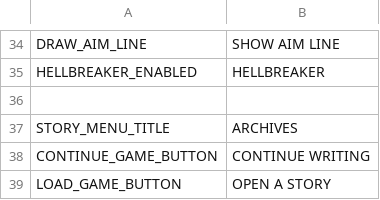
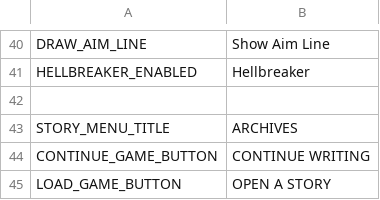
Before and after one commit to SIGAAMDAD/The_Nomad, a CSV file: locale/translations-en.csv, drawn as a sheet; only a part is shown, gaps mark what is left out; addresses are those after the commit; the diff covers the shown part only; the diff names each change by its address in the sheet, - before the commit and + after, or states it on an @@ line.

```diff
--- a/locale/translations-en.csv
+++ b/locale/translations-en.csv
-B40: SHOW AIM LINE
+B40: Show Aim Line
-B41: HELLBREAKER
+B41: Hellbreaker
```
Also changed, not shown: 19 added rows, 13 removed rows and 12 edited cells elsewhere in this file, 25 other files.
